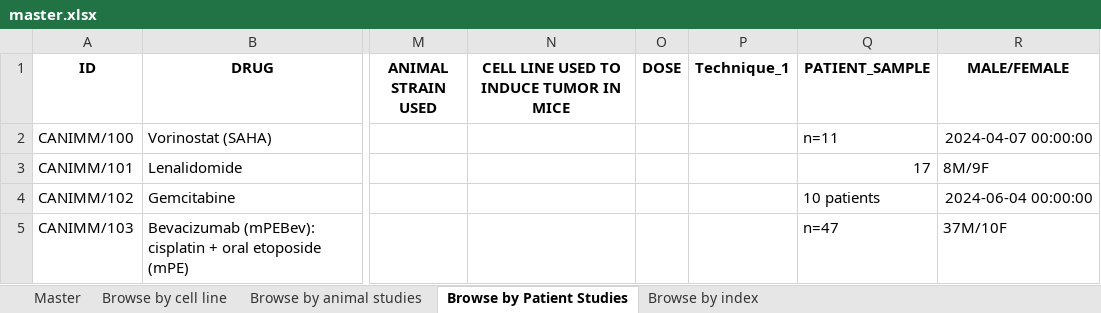
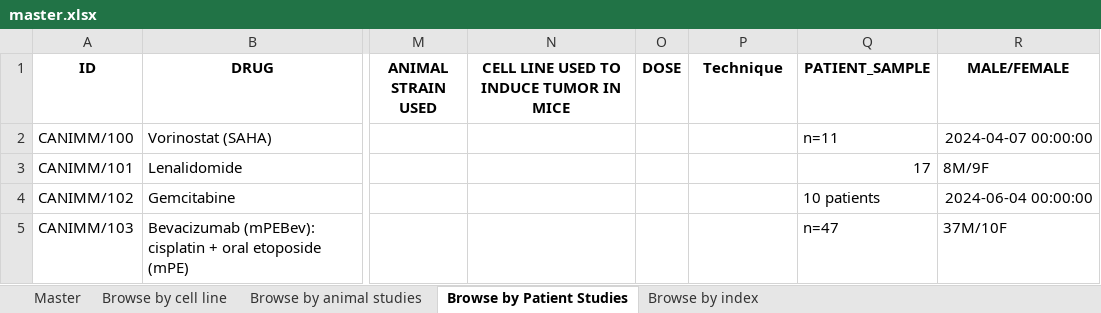
Before and after one commit to decode123-cmd/database_search, an Excel workbook: master.xlsx, sheet Browse by Patient Studies, drawn as a sheet; only a part is shown, gaps mark what is left out; values as stored, in another font and other column widths than the file's, no borders; the diff names each change by its address in the sheet, - before the commit and + after, or states it on an @@ line.

```diff
--- a/master.xlsx (sheet Browse by Patient Studies)
+++ b/master.xlsx (sheet Browse by Patient Studies)
-P1: Technique_1
+P1: Technique
```
Also changed, not shown: sheet Browse by cell line, sheet Browse by animal studies, 3 other files.
